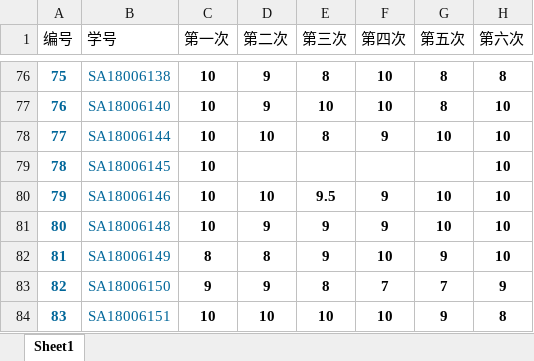
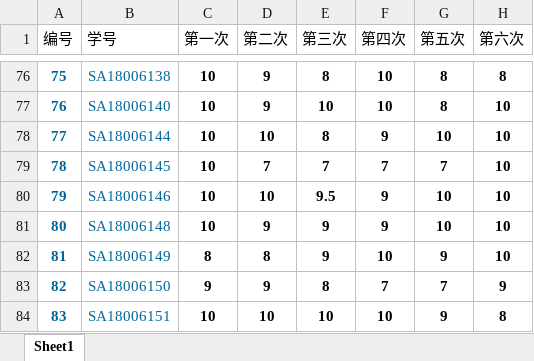
Before and after one commit to ShenghaiRong/suanfasheji2019, an Excel workbook: score/算法作业成绩汇总.xlsx, sheet Sheet1, drawn as a sheet; only a part is shown, gaps mark what is left out; values as stored, in another font and other column widths than the file's, no borders; the diff names each change by its address in the sheet, - before the commit and + after, or states it on an @@ line.

Commit message:
更新成绩
更新成绩

```diff
--- a/score/算法作业成绩汇总.xlsx (sheet Sheet1)
+++ b/score/算法作业成绩汇总.xlsx (sheet Sheet1)
-D79 (第二次): (empty)
+D79 (第二次): 7
-E79 (第三次): (empty)
+E79 (第三次): 7
-F79 (第四次): (empty)
+F79 (第四次): 7
-G79 (第五次): (empty)
+G79 (第五次): 7
```
